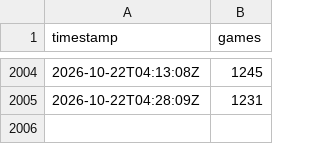
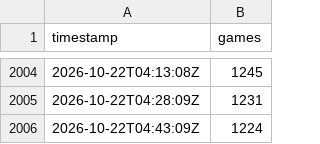
Before and after one commit to Chawewo/robloxPopularityTracker, a CSV file: data/collections.csv, drawn as a sheet; only a part is shown, gaps mark what is left out.

```diff
--- a/data/collections.csv
+++ b/data/collections.csv
@@ -2005 +2005,2 @@ timestamp,games
 2026-10-22T04:28:09Z,1231
+2026-10-22T04:43:09Z,1224
```
Also changed, not shown: 2 other files.
